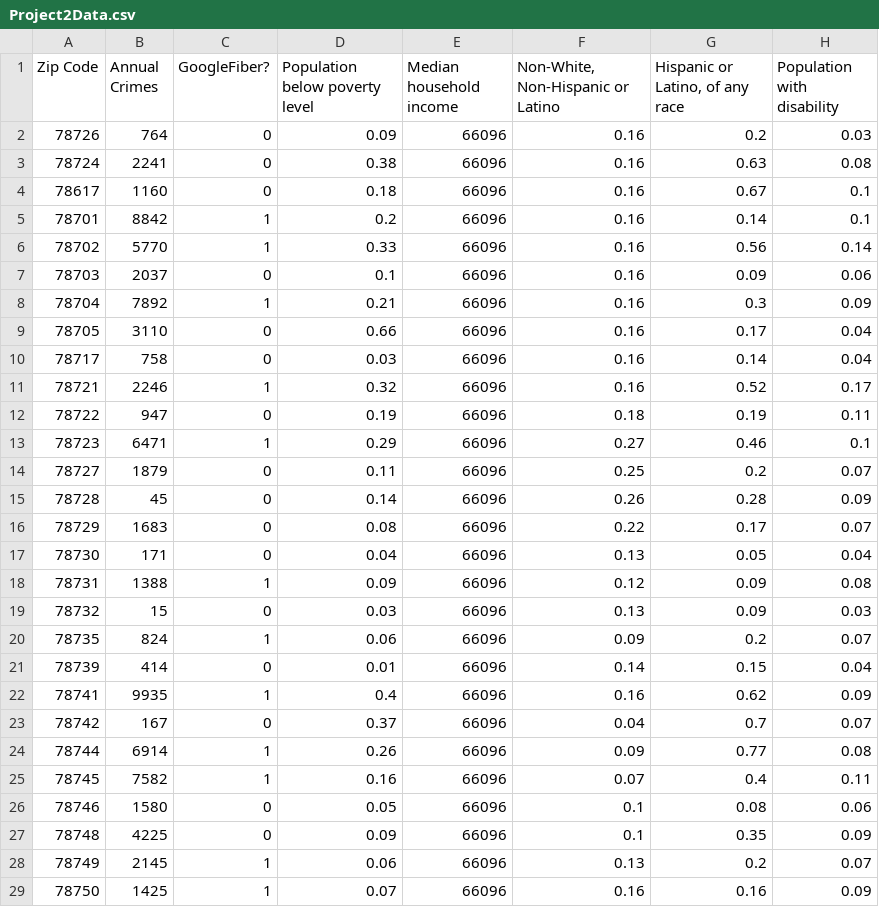
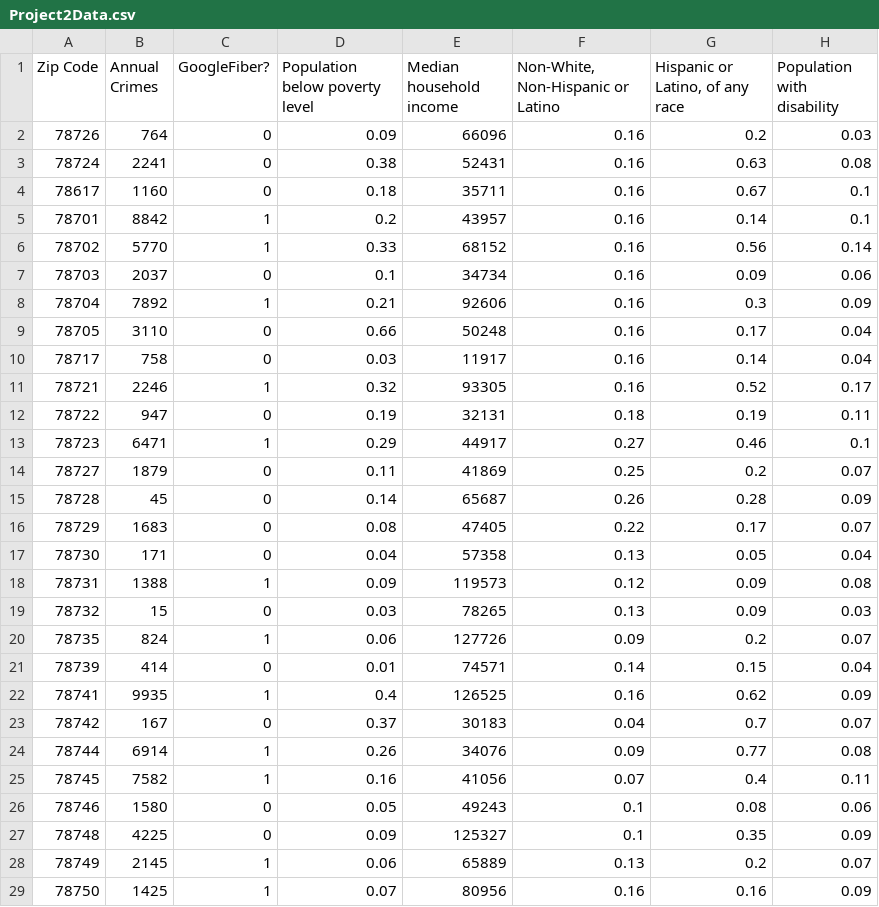
Before and after one commit to D-wags/HomeScout, a CSV file: DB/Project2Data.csv, drawn as a sheet; only a part is shown; the diff covers the shown part only; the diff names each change by its address in the sheet, - before the commit and + after, or states it on an @@ line.

Commit message:
fixed income column

```diff
--- a/DB/Project2Data.csv
+++ b/DB/Project2Data.csv
-E3 (Median household income): 66096
+E3 (Median household income): 52431
-E4 (Median household income): 66096
+E4 (Median household income): 35711
-E5 (Median household income): 66096
+E5 (Median household income): 43957
-E6 (Median household income): 66096
+E6 (Median household income): 68152
-E7 (Median household income): 66096
+E7 (Median household income): 34734
-E8 (Median household income): 66096
+E8 (Median household income): 92606
-E9 (Median household income): 66096
+E9 (Median household income): 50248
-E10 (Median household income): 66096
+E10 (Median household income): 11917
-E11 (Median household income): 66096
+E11 (Median household income): 93305
-E12 (Median household income): 66096
+E12 (Median household income): 32131
-E13 (Median household income): 66096
+E13 (Median household income): 44917
-E14 (Median household income): 66096
+E14 (Median household income): 41869
-E15 (Median household income): 66096
+E15 (Median household income): 65687
-E16 (Median household income): 66096
+E16 (Median household income): 47405
-E17 (Median household income): 66096
+E17 (Median household income): 57358
-E18 (Median household income): 66096
+E18 (Median household income): 119573
-E19 (Median household income): 66096
+E19 (Median household income): 78265
-E20 (Median household income): 66096
+E20 (Median household income): 127726
-E21 (Median household income): 66096
+E21 (Median household income): 74571
-E22 (Median household income): 66096
+E22 (Median household income): 126525
-E23 (Median household income): 66096
+E23 (Median household income): 30183
-E24 (Median household income): 66096
+E24 (Median household income): 34076
-E25 (Median household income): 66096
+E25 (Median household income): 41056
-E26 (Median household income): 66096
+E26 (Median household income): 49243
-E27 (Median household income): 66096
+E27 (Median household income): 125327
-E28 (Median household income): 66096
+E28 (Median household income): 65889
-E29 (Median household income): 66096
+E29 (Median household income): 80956
```
Also changed, not shown: 9 edited cells elsewhere in this file.
